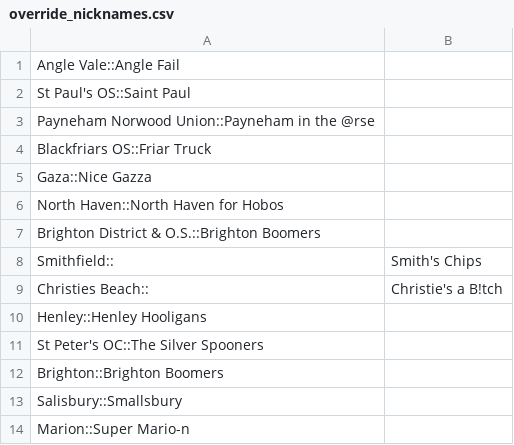
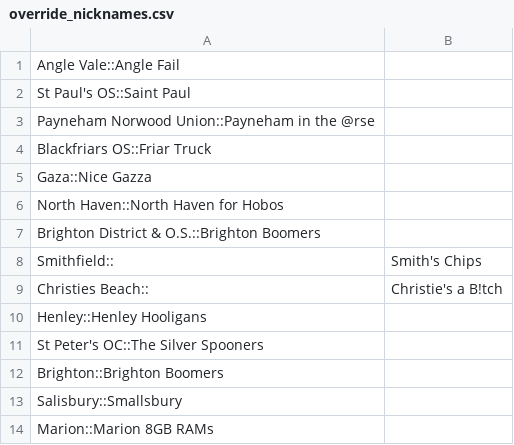
Before and after one commit to jacksondearing96/uniblacksfc_results_and_fixtures, a CSV file: database/override_nicknames.csv, drawn as a sheet.

```diff
--- a/database/override_nicknames.csv
+++ b/database/override_nicknames.csv
@@ -13,2 +13,2 @@ Brighton::Brighton Boomers,
 Salisbury::Smallsbury
-Marion::Super Mario-n
+Marion::Marion 8GB RAMs
```
Also changed, not shown: database/override_ground_nicknames.csv.
